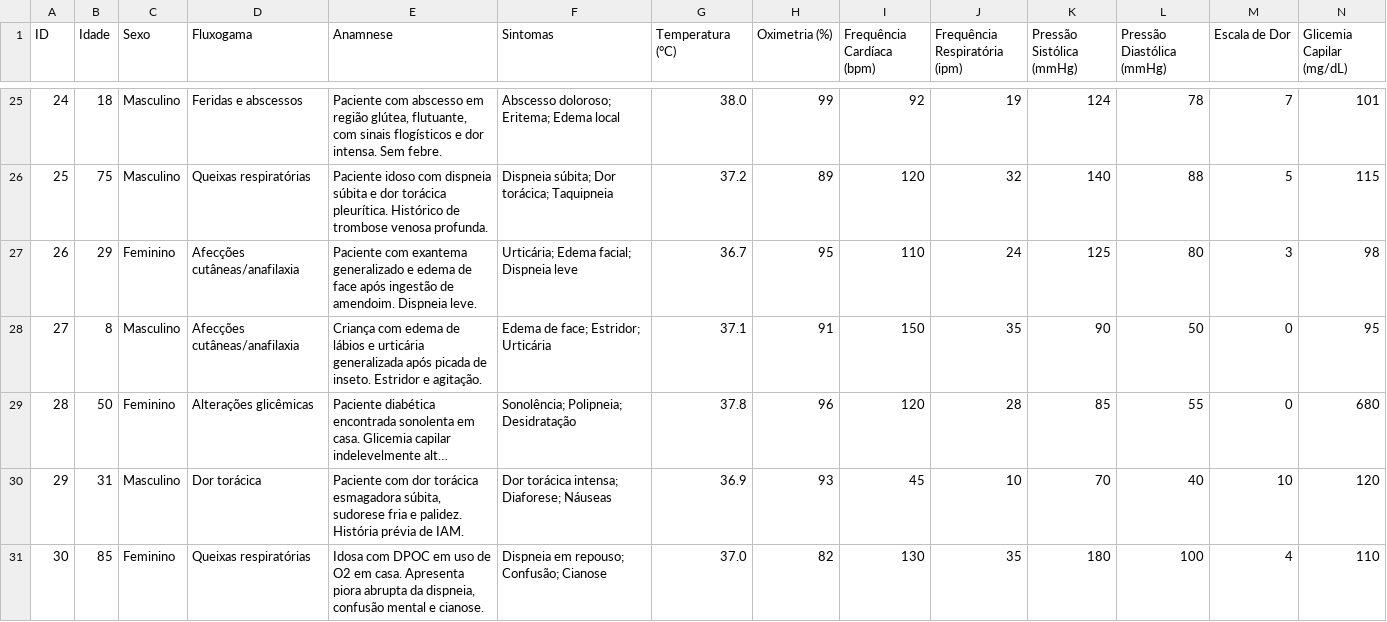
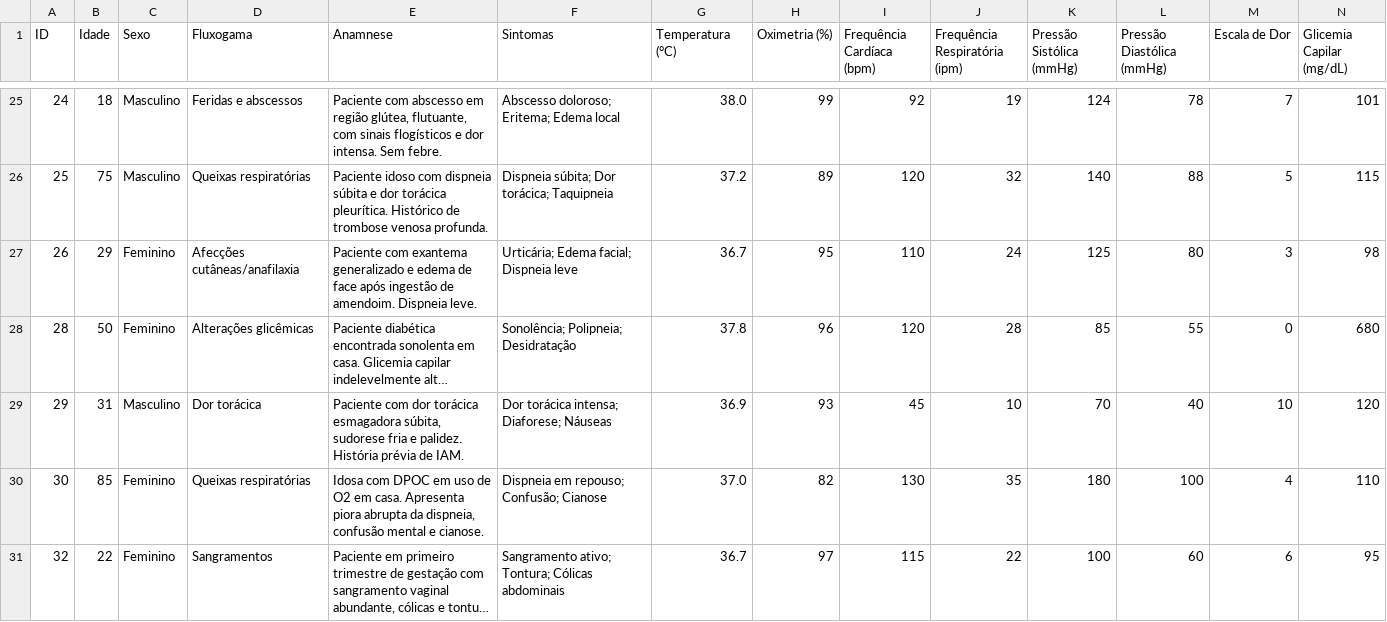
Before and after one commit to LuizHRF/llm_triage_evaluation, a CSV file: test_cases_new.csv, drawn as a sheet; only a part is shown, gaps mark what is left out; the shorter side is filled out with more unchanged rows; long unchanged cells end in …; rows hold the shown columns only; the diff covers the shown part only; the diff names each change by its address in the sheet, - before the commit and + after, or states it on an @@ line.

```diff
--- a/test_cases_new.csv
+++ b/test_cases_new.csv
-row 28: 27 | 8 | Masculino | Afecções cutâneas/anafilaxia | Criança com edema de lábios e urticária generalizada após picada de inseto. Estridor e agitação. | Edema de face; Estridor; Urticária | 37.1 | 91 | 150 | 35 | 90 | 50 | 0 | 95
```
Also changed, not shown: 2 removed rows elsewhere in this file, 4 other files.
